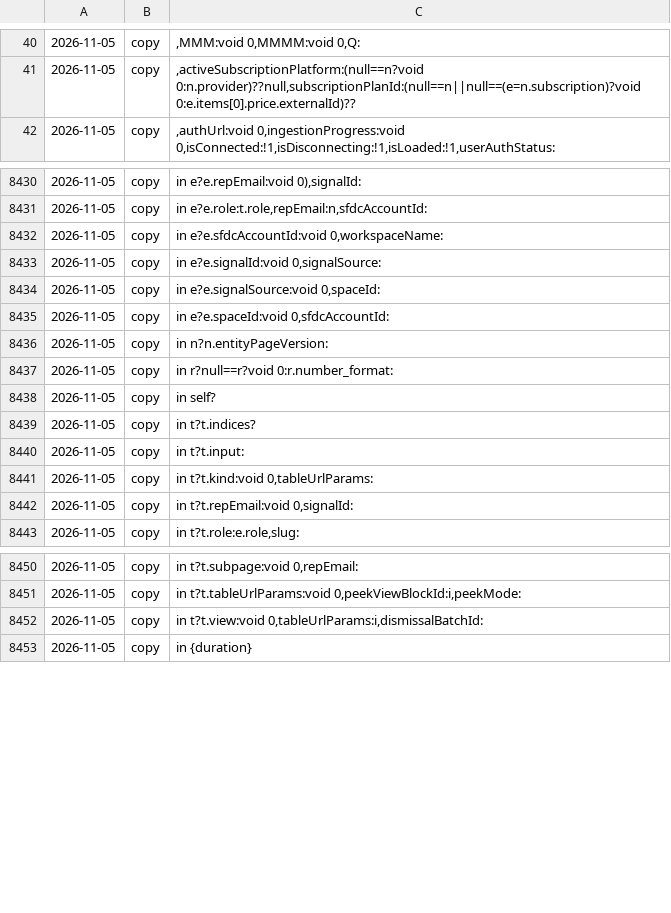
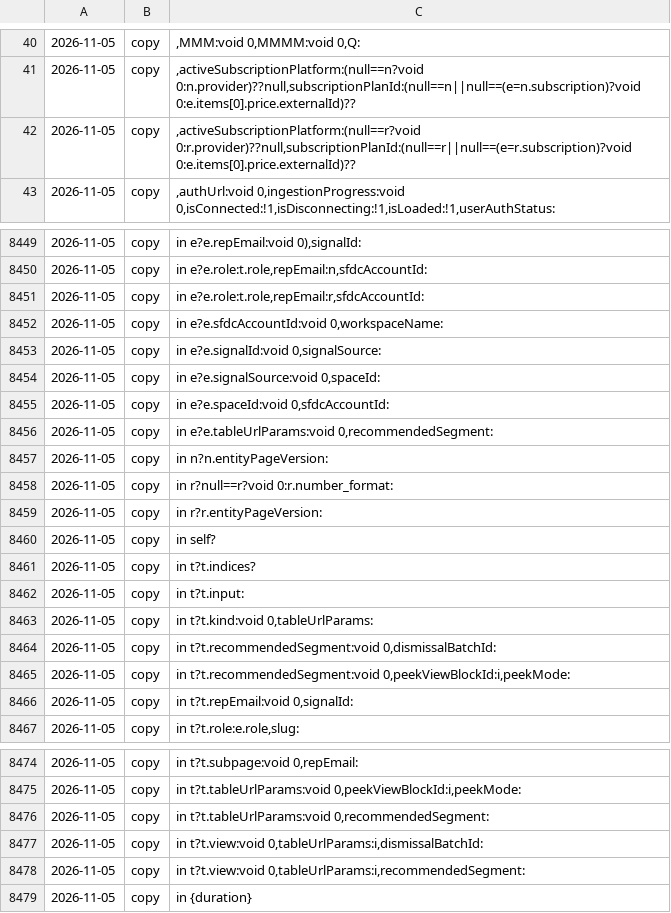
Before and after one commit to anandqalandari-png/launch-oracle, a TSV file: data/notion/seen.tsv, drawn as a sheet; only a part is shown, gaps mark what is left out; the diff covers the shown part only.

```diff
--- a/data/notion/seen.tsv
+++ b/data/notion/seen.tsv
@@ -41,2 +41,3 @@
 2026-11-05	copy	",activeSubscriptionPlatform:(null==n?void 0:n.provider)??null,subscriptionPlanId:(null==n||null==(e=n.subscription)?void 0:e.items[0].price.externalId)??"
+2026-11-05	copy	",activeSubscriptionPlatform:(null==r?void 0:r.provider)??null,subscriptionPlanId:(null==r||null==(e=r.subscription)?void 0:e.items[0].price.externalId)??"
 2026-11-05	copy	",authUrl:void 0,ingestionProgress:void 0,isConnected:!1,isDisconnecting:!1,isLoaded:!1,userAuthStatus:"
@@ -8438,2 +8457,3 @@
 2026-11-05	copy	"in e?e.role:t.role,repEmail:n,sfdcAccountId:"
+2026-11-05	copy	"in e?e.role:t.role,repEmail:r,sfdcAccountId:"
 2026-11-05	copy	"in e?e.sfdcAccountId:void 0,workspaceName:"
@@ -8442,4 +8462,6 @@
 2026-11-05	copy	"in e?e.spaceId:void 0,sfdcAccountId:"
+2026-11-05	copy	"in e?e.tableUrlParams:void 0,recommendedSegment:"
 2026-11-05	copy	"in n?n.entityPageVersion:"
 2026-11-05	copy	"in r?null==r?void 0:r.number_format:"
+2026-11-05	copy	"in r?r.entityPageVersion:"
 2026-11-05	copy	"in self?"
@@ -8448,2 +8470,4 @@
 2026-11-05	copy	"in t?t.kind:void 0,tableUrlParams:"
+2026-11-05	copy	"in t?t.recommendedSegment:void 0,dismissalBatchId:"
+2026-11-05	copy	"in t?t.recommendedSegment:void 0,peekViewBlockId:i,peekMode:"
 2026-11-05	copy	"in t?t.repEmail:void 0,signalId:"
@@ -8458,3 +8482,5 @@
 2026-11-05	copy	"in t?t.tableUrlParams:void 0,peekViewBlockId:i,peekMode:"
+2026-11-05	copy	"in t?t.tableUrlParams:void 0,recommendedSegment:"
 2026-11-05	copy	"in t?t.view:void 0,tableUrlParams:i,dismissalBatchId:"
+2026-11-05	copy	"in t?t.view:void 0,tableUrlParams:i,recommendedSegment:"
 2026-11-05	copy	"in {duration}"
```
Also changed, not shown: 19 added rows elsewhere in this file, data/gemini/seen.tsv, 15 other files.
